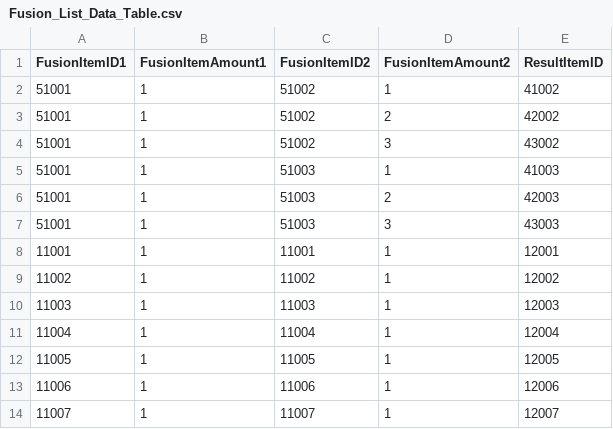
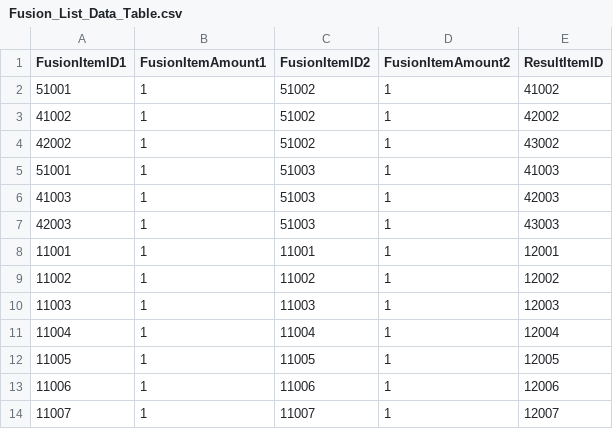
Before and after one commit to YoungJae970304/Team_3DRPG, a CSV file: Assets/Resources/CSVData/Fusion_List_Data_Table.csv, drawn as a sheet; only a part is shown.

```diff
--- a/Assets/Resources/CSVData/Fusion_List_Data_Table.csv
+++ b/Assets/Resources/CSVData/Fusion_List_Data_Table.csv
@@ -2,7 +2,7 @@
 51001,1,51002,1,41002
-51001,1,51002,2,42002
-51001,1,51002,3,43002
+41002,1,51002,1,42002
+42002,1,51002,1,43002
 51001,1,51003,1,41003
-51001,1,51003,2,42003
-51001,1,51003,3,43003
+41003,1,51003,1,42003
+42003,1,51003,1,43003
 11001,1,11001,1,12001
```
Also changed, not shown: Assets/Resources/CSVData/Potion_Data_Table.csv.
